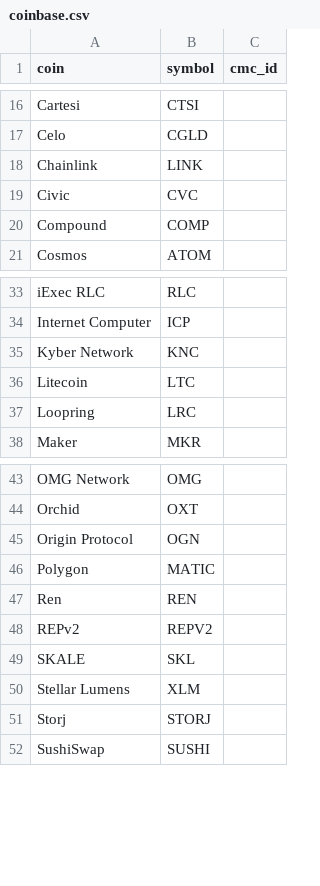
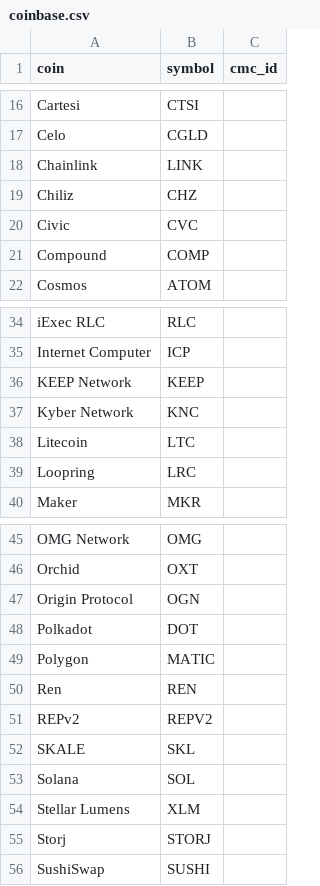
Before and after one commit to logicalgraphs/CryptoCoin, a CSV file: data-files/tracked-coins/coinbase.csv, drawn as a sheet; only a part is shown, gaps mark what is left out.

Commit message:
Added SOL,DOT,KEEP, and CHZ (Chiliz) to coinbase traded coins.

```diff
--- a/data-files/tracked-coins/coinbase.csv
+++ b/data-files/tracked-coins/coinbase.csv
@@ -18,2 +18,3 @@ Celo,CGLD
 Chainlink,LINK
+Chiliz,CHZ
 Civic,CVC
@@ -34,2 +35,3 @@ iExec RLC,RLC
 Internet Computer,ICP
+KEEP Network,KEEP
 Kyber Network,KNC
@@ -45,2 +47,3 @@ Orchid,OXT
 Origin Protocol,OGN
+Polkadot,DOT
 Polygon,MATIC
@@ -49,2 +52,3 @@ REPv2,REPV2
 SKALE,SKL
+Solana,SOL
 Stellar Lumens,XLM
```
